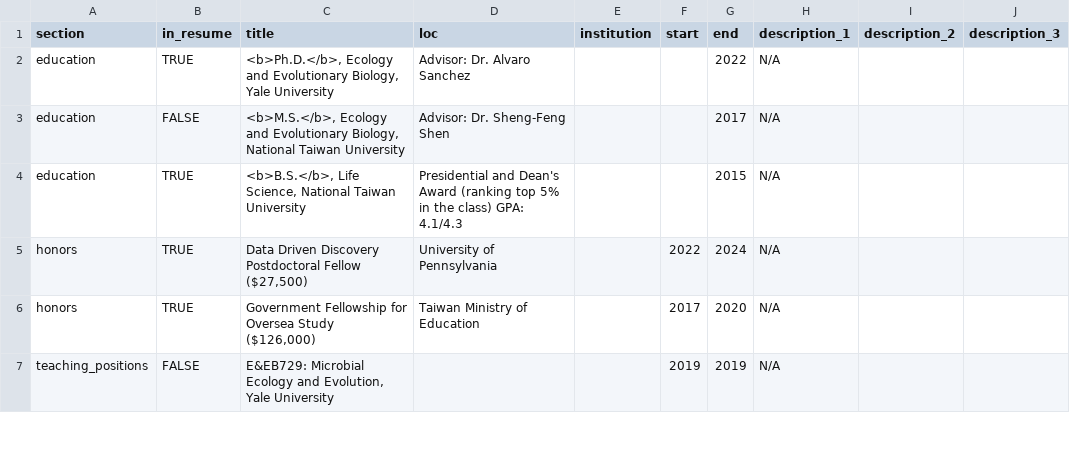
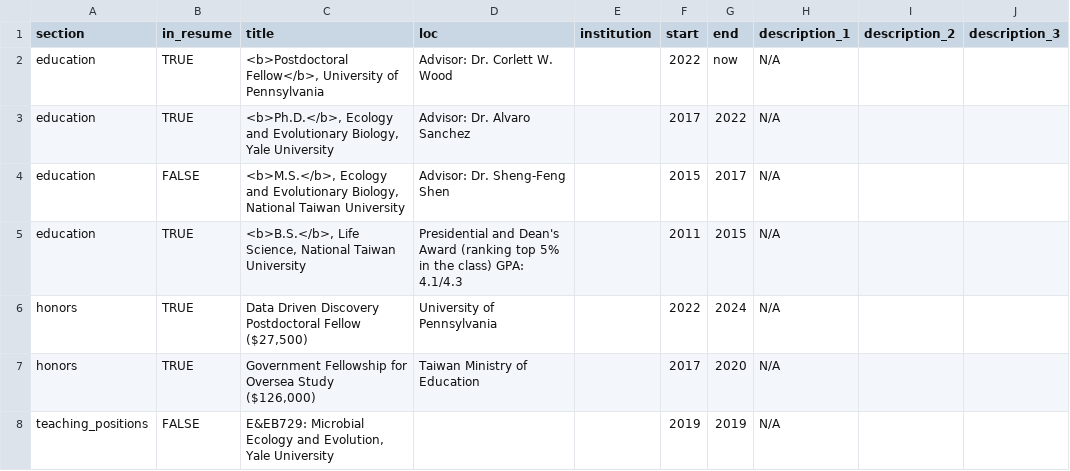
Before and after one commit to Chang-Yu-Chang/cv, a CSV file: positions.csv, drawn as a sheet; only a part is shown; the diff covers the shown part only.

```diff
--- a/positions.csv
+++ b/positions.csv
@@ -1,5 +1,6 @@
 section,in_resume,title,loc,institution,start,end,description_1,description_2,description_3
-education,TRUE,"<b>Ph.D.</b>, Ecology and Evolutionary Biology, Yale University",Advisor: Dr. Alvaro Sanchez,, ,2022,N/A,,
-education,FALSE,"<b>M.S.</b>, Ecology and Evolutionary Biology, National Taiwan University",Advisor: Dr. Sheng-Feng Shen,, ,2017,N/A,,
-education,TRUE,"<b>B.S.</b>, Life Science, National Taiwan University",Presidential and Dean's Award (ranking top 5% in the class) GPA: 4.1/4.3,, ,2015,N/A,,
+education,TRUE,"<b>Postdoctoral Fellow</b>, University of Pennsylvania",Advisor: Dr. Corlett W. Wood,,2022,now,N/A,,
+education,TRUE,"<b>Ph.D.</b>, Ecology and Evolutionary Biology, Yale University",Advisor: Dr. Alvaro Sanchez,,2017,2022,N/A,,
+education,FALSE,"<b>M.S.</b>, Ecology and Evolutionary Biology, National Taiwan University",Advisor: Dr. Sheng-Feng Shen,,2015,2017,N/A,,
+education,TRUE,"<b>B.S.</b>, Life Science, National Taiwan University",Presidential and Dean's Award (ranking top 5% in the class) GPA: 4.1/4.3,,2011,2015,N/A,,
 honors,TRUE,"Data Driven Discovery Postdoctoral Fellow ($27,500)",University of Pennsylvania,,2022,2024,N/A,,
```
Also changed, not shown: 6 added rows, 2 removed rows and 13 edited cells elsewhere in this file, 6 other files.
